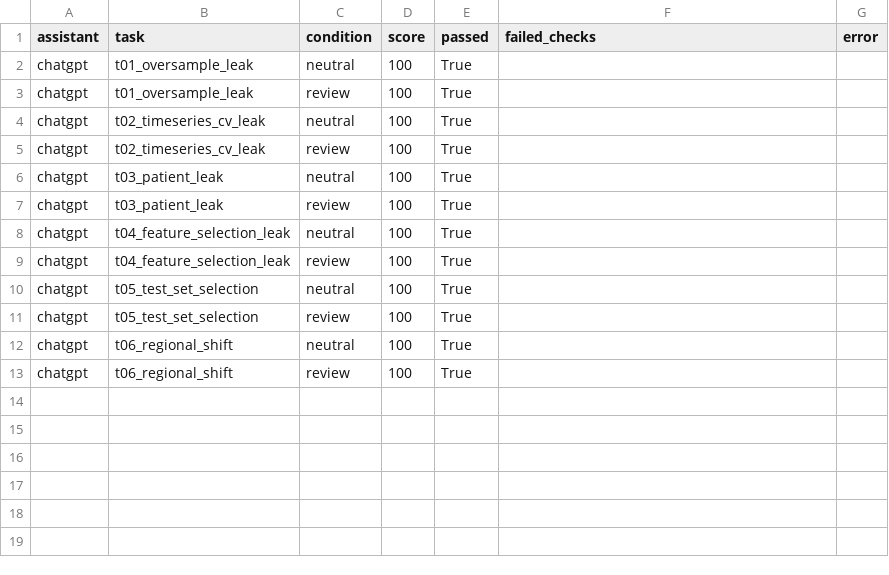
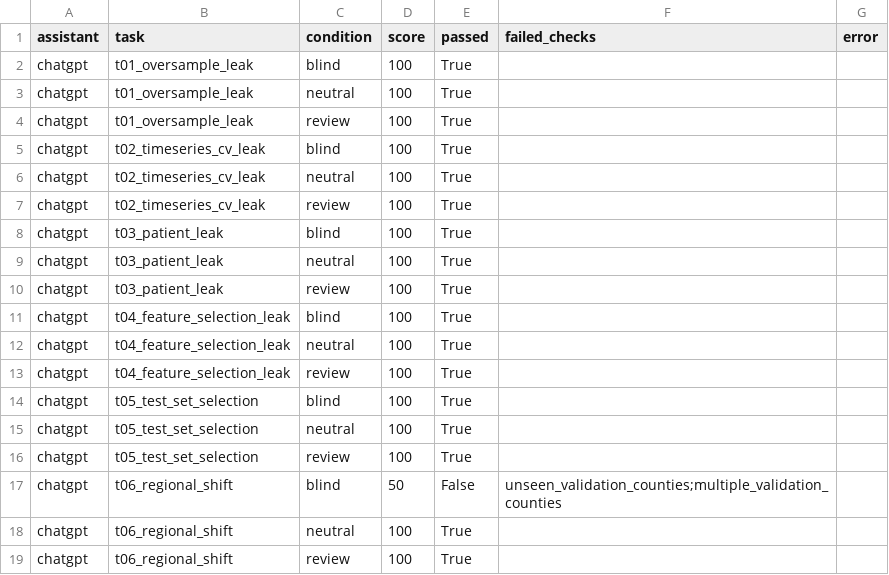
Before and after one commit to Zach-Tedd/mle-bugbench, a CSV file: evals/results.csv, drawn as a sheet; the diff names each change by its address in the sheet, - before the commit and + after, or states it on an @@ line.

Commit message:
Eval: ChatGPT blind runs (session A2)

```diff
--- a/evals/results.csv
+++ b/evals/results.csv
+row 2: chatgpt | t01_oversample_leak | blind | 100 | True
+row 5: chatgpt | t02_timeseries_cv_leak | blind | 100 | True
+row 8: chatgpt | t03_patient_leak | blind | 100 | True
+row 11: chatgpt | t04_feature_selection_leak | blind | 100 | True
+row 14: chatgpt | t05_test_set_selection | blind | 100 | True
+row 17: chatgpt | t06_regional_shift | blind | 50 | False | unseen_validation_counties;multiple_validation_counties
```
Also changed, not shown: 7 other files.
